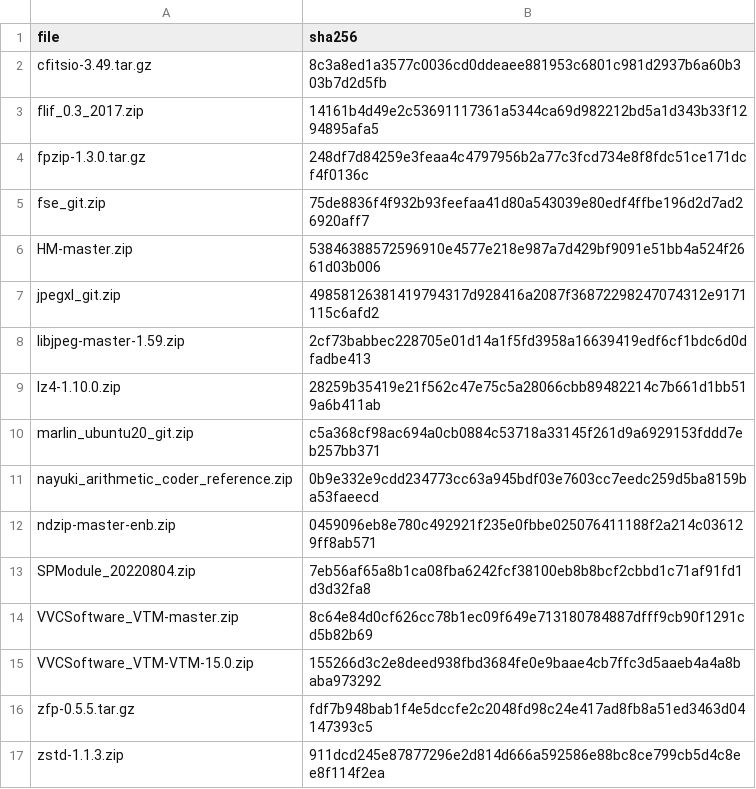
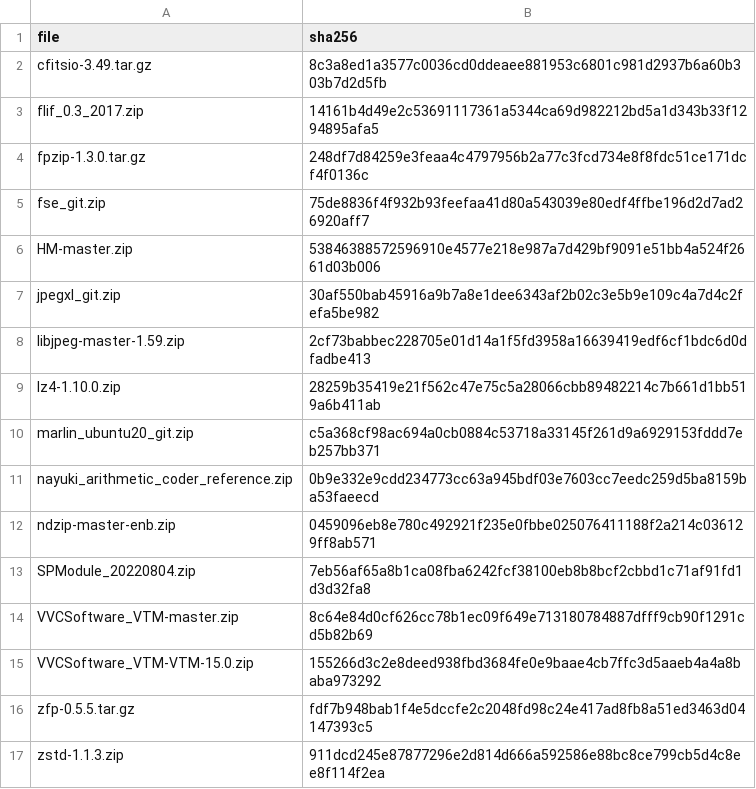
Before and after one commit to PauQuintasTorra/experiment-notebook, a CSV file: enb/config/contrib_sha256.csv, drawn as a sheet.

```diff
--- a/enb/config/contrib_sha256.csv
+++ b/enb/config/contrib_sha256.csv
@@ -6,3 +6,3 @@ fse_git.zip,75de8836f4f932b93feefaa41d80a543039e80edf4ffbe196d2d7ad26920aff7
 HM-master.zip,53846388572596910e4577e218e987a7d429bf9091e51bb4a524f2661d03b006
-jpegxl_git.zip,49858126381419794317d928416a2087f36872298247074312e9171115c6afd2
+jpegxl_git.zip, 30af550bab45916a9b7a8e1dee6343af2b02c3e5b9e109c4a7d4c2fefa5be982
 libjpeg-master-1.59.zip,2cf73babbec228705e01d14a1f5fd3958a16639419edf6cf1bdc6d0dfadbe413
```
Also changed, not shown: 1 other file.
